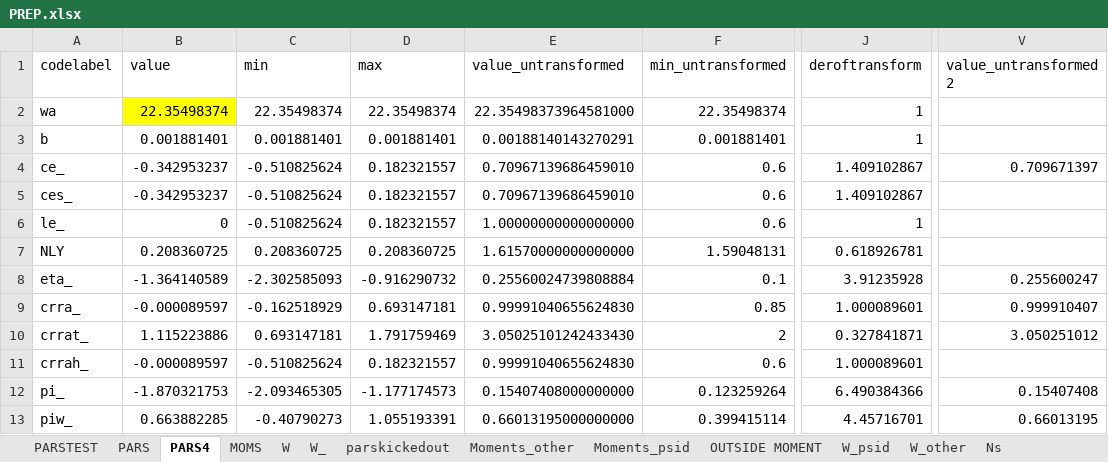
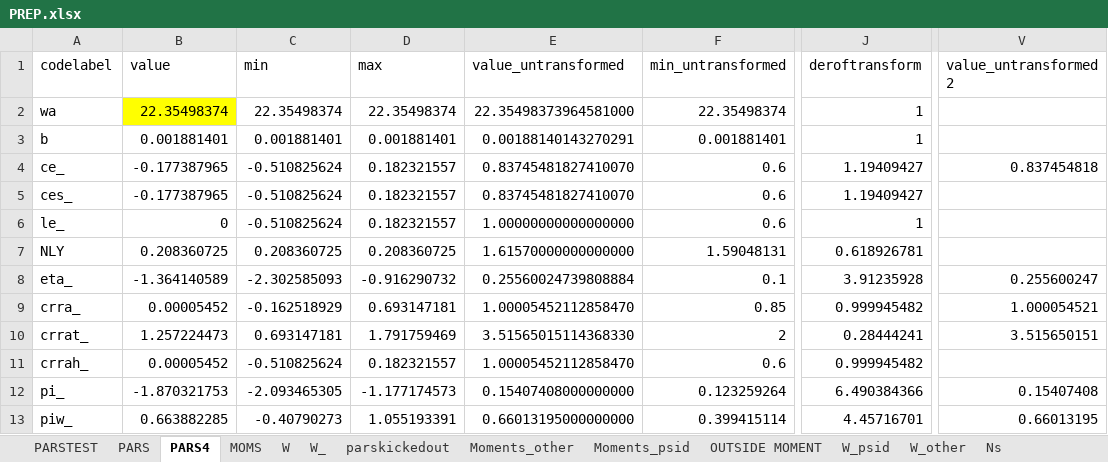
Before and after one commit to tranosov/JMP, an Excel workbook: input/PREP.xlsx, sheet PARS4, drawn as a sheet; only a part is shown, gaps mark what is left out; values as stored, in another font and other column widths than the file's, no borders; the diff names each change by its address in the sheet, - before the commit and + after, or states it on an @@ line.

```diff
--- a/input/PREP.xlsx (sheet PARS4)
+++ b/input/PREP.xlsx (sheet PARS4)
-B4:B5 (value): -0.342953237
+B4:B5 (value): -0.177387965
-E4:E5 (value_untransformed): 0.70967139686459010
+E4:E5 (value_untransformed): 0.83745481827410070
-J4:J5 (deroftransform): 1.409102867
+J4:J5 (deroftransform): 1.19409427
-V4 (value_untransformed2): 0.709671397
+V4 (value_untransformed2): 0.837454818
-B9 (value): -0.000089597
+B9 (value): 0.00005452
-E9 (value_untransformed): 0.99991040655624830
+E9 (value_untransformed): 1.00005452112858470
-J9 (deroftransform): 1.000089601
+J9 (deroftransform): 0.999945482
-V9 (value_untransformed2): 0.999910407
+V9 (value_untransformed2): 1.000054521
-B10 (value): 1.115223886
+B10 (value): 1.257224473
-E10 (value_untransformed): 3.05025101242433430
+E10 (value_untransformed): 3.51565015114368330
-J10 (deroftransform): 0.327841871
+J10 (deroftransform): 0.28444241
-V10 (value_untransformed2): 3.050251012
+V10 (value_untransformed2): 3.515650151
-B11 (value): -0.000089597
+B11 (value): 0.00005452
-E11 (value_untransformed): 0.99991040655624830
+E11 (value_untransformed): 1.00005452112858470
-J11 (deroftransform): 1.000089601
+J11 (deroftransform): 0.999945482
```
Also changed, not shown: sheet PARSTEST, sheet PARS, hidden cells, 7 other files.
